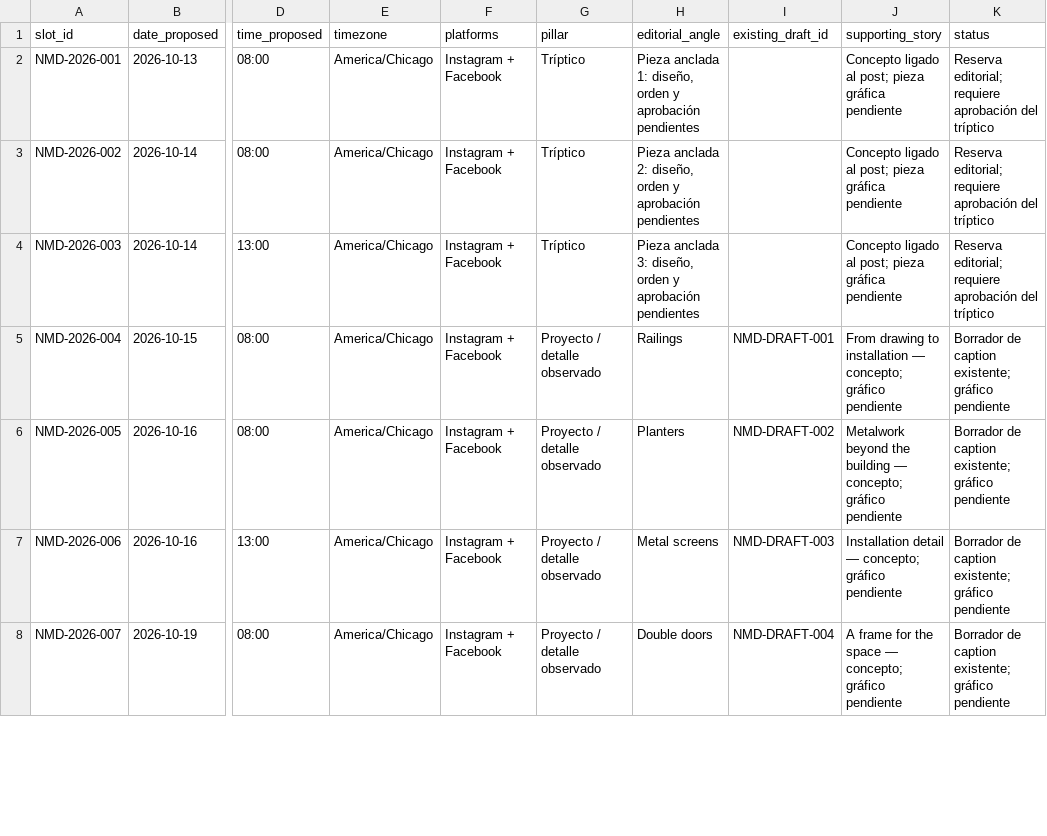
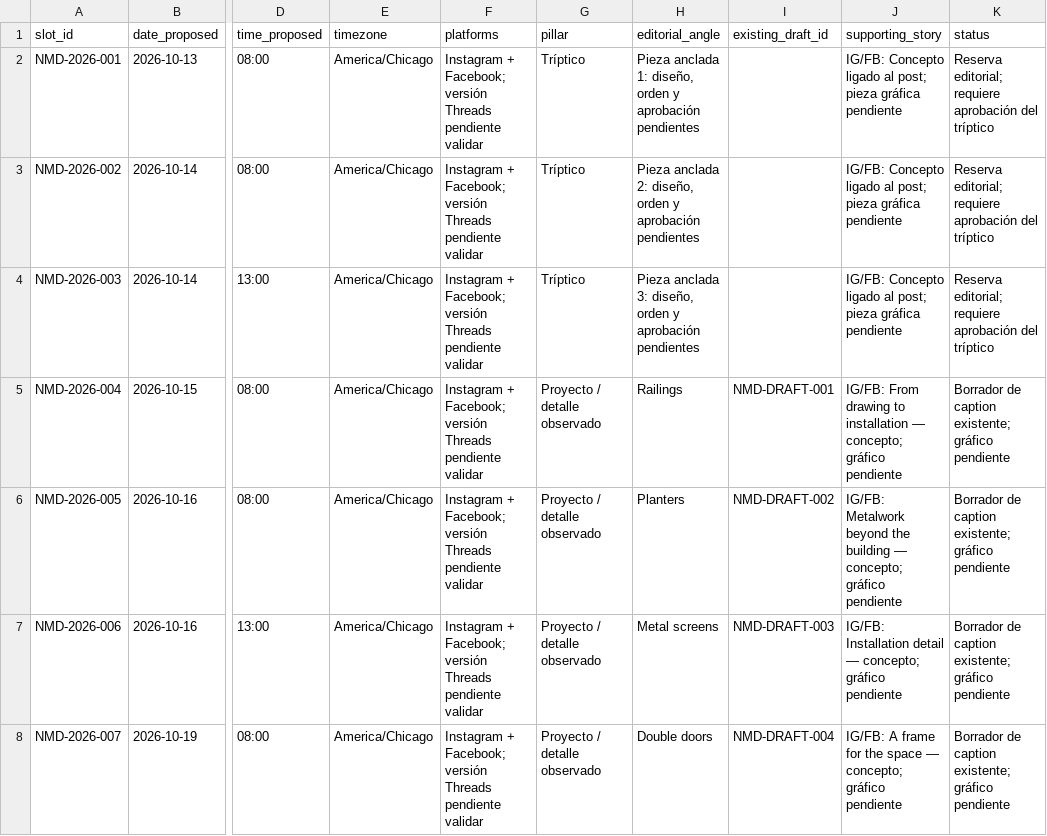
Before and after one commit to MGTechUSA/North_Metal_Design, a CSV file: CONTENT/calendario_resto_2026.csv, drawn as a sheet; only a part is shown, gaps mark what is left out; the diff covers the shown part only; the diff names each change by its address in the sheet, - before the commit and + after, or states it on an @@ line.

```diff
--- a/CONTENT/calendario_resto_2026.csv
+++ b/CONTENT/calendario_resto_2026.csv
-F2:F8 (platforms): Instagram + Facebook
+F2:F8 (platforms): Instagram + Facebook; versión Threads pendiente validar
-J2:J4 (supporting_story): Concepto ligado…
+J2:J4 (supporting_story): IG/FB: Concepto ligado…
-J5 (supporting_story): From drawing…
+J5 (supporting_story): IG/FB: From drawing…
-J6 (supporting_story): Metalwork beyond…
+J6 (supporting_story): IG/FB: Metalwork beyond…
-J7 (supporting_story): Installation detail…
+J7 (supporting_story): IG/FB: Installation detail…
-J8 (supporting_story): A frame…
+J8 (supporting_story): IG/FB: A frame…
```
Also changed, not shown: 160 edited cells elsewhere in this file, CONTENT/first_10_drafts.csv, REPORTS/change_register.csv, 29 other files.
